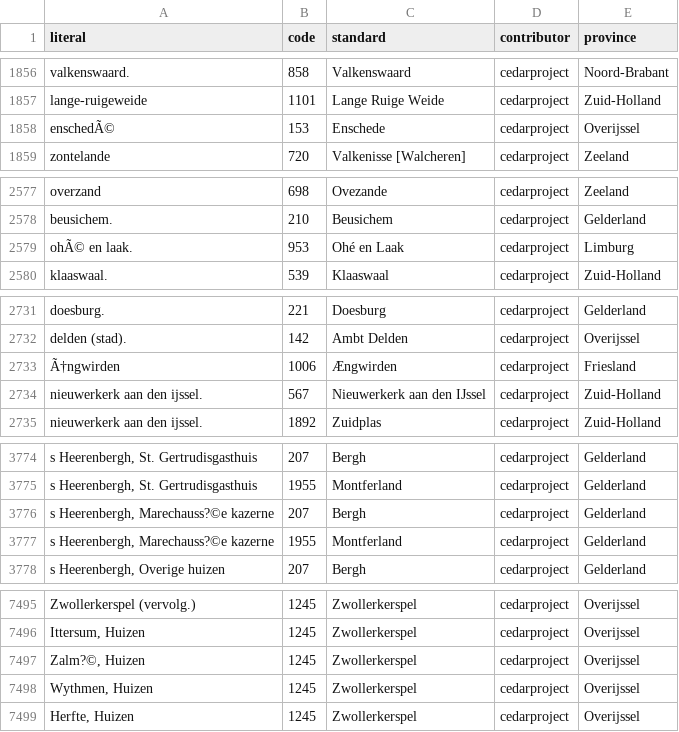
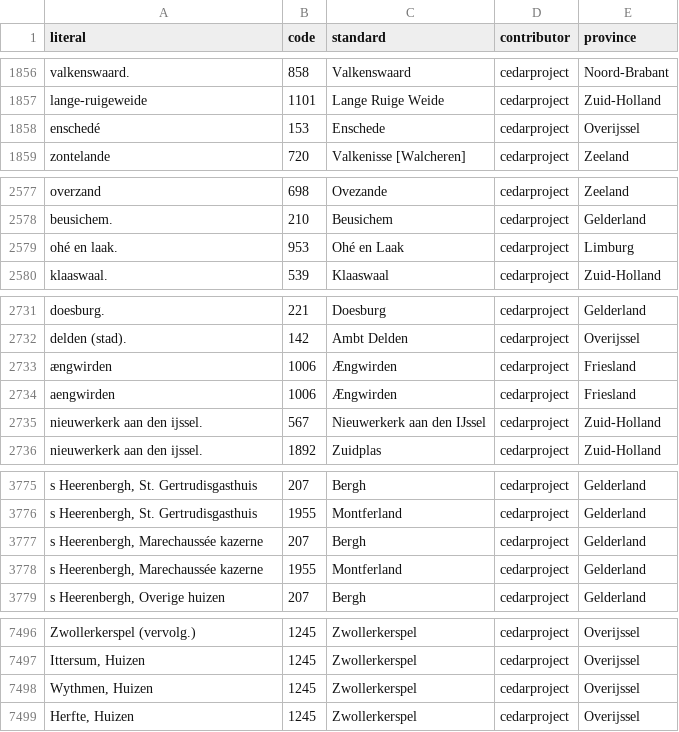
Before and after one commit to classifyer/classifyer-data, a CSV file: mappings/cbs_nl.csv, drawn as a sheet; only a part is shown, gaps mark what is left out; removed rows and columns are numbered as before the commit, all else as after; the diff covers the shown part only; the diff names each change by its address in the sheet, - before the commit and + after, or states it on an @@ line.

Commit message:
Fixed typos in CBS mappings.

```diff
--- a/mappings/cbs_nl.csv
+++ b/mappings/cbs_nl.csv
-A1858 (literal): enschedÃ©
+A1858 (literal): enschedé
-A2579 (literal): ohÃ© en laak.
+A2579 (literal): ohé en laak.
-A2733 (literal): Ã†ngwirden
+A2733 (literal): ængwirden
+row 2734: aengwirden | 1006 | Ængwirden | cedarproject | Friesland
-A3777:A3778 (literal): s Heerenbergh, Marechauss?©e kazerne
+A3777:A3778 (literal): s Heerenbergh, Marechaussée kazerne
-row 7497: Zalm?©, Huizen | 1245 | Zwollerkerspel | cedarproject | Overijssel
```
Also changed, not shown: 11 edited cells elsewhere in this file.
